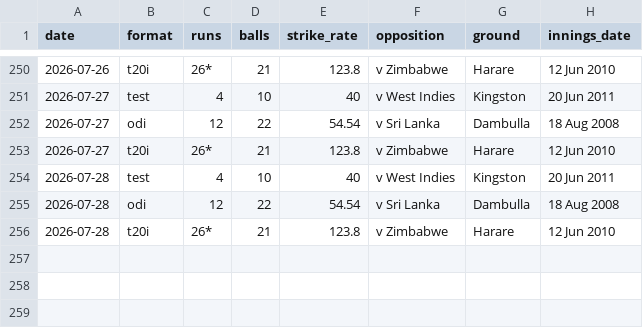
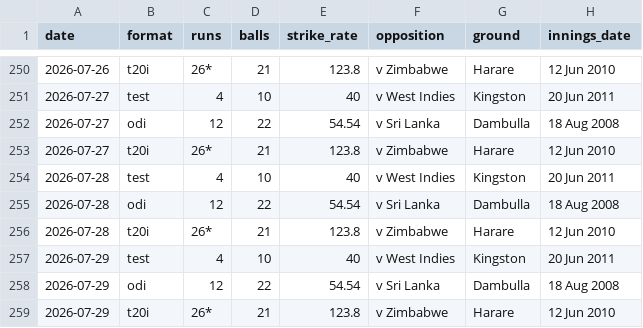
Before and after one commit to Alchemist432/virat-daily-stats, a CSV file: output/history.csv, drawn as a sheet; only a part is shown, gaps mark what is left out; the diff names each change by its address in the sheet, - before the commit and + after, or states it on an @@ line.

```diff
--- a/output/history.csv
+++ b/output/history.csv
+row 257: 2026-07-29 | test | 4 | 10 | 40 | v West Indies | Kingston | 20 Jun 2011
+row 258: 2026-07-29 | odi | 12 | 22 | 54.54 | v Sri Lanka | Dambulla | 18 Aug 2008
+row 259: 2026-07-29 | t20i | 26* | 21 | 123.8 | v Zimbabwe | Harare | 12 Jun 2010
```
Also changed, not shown: 2 other files.
